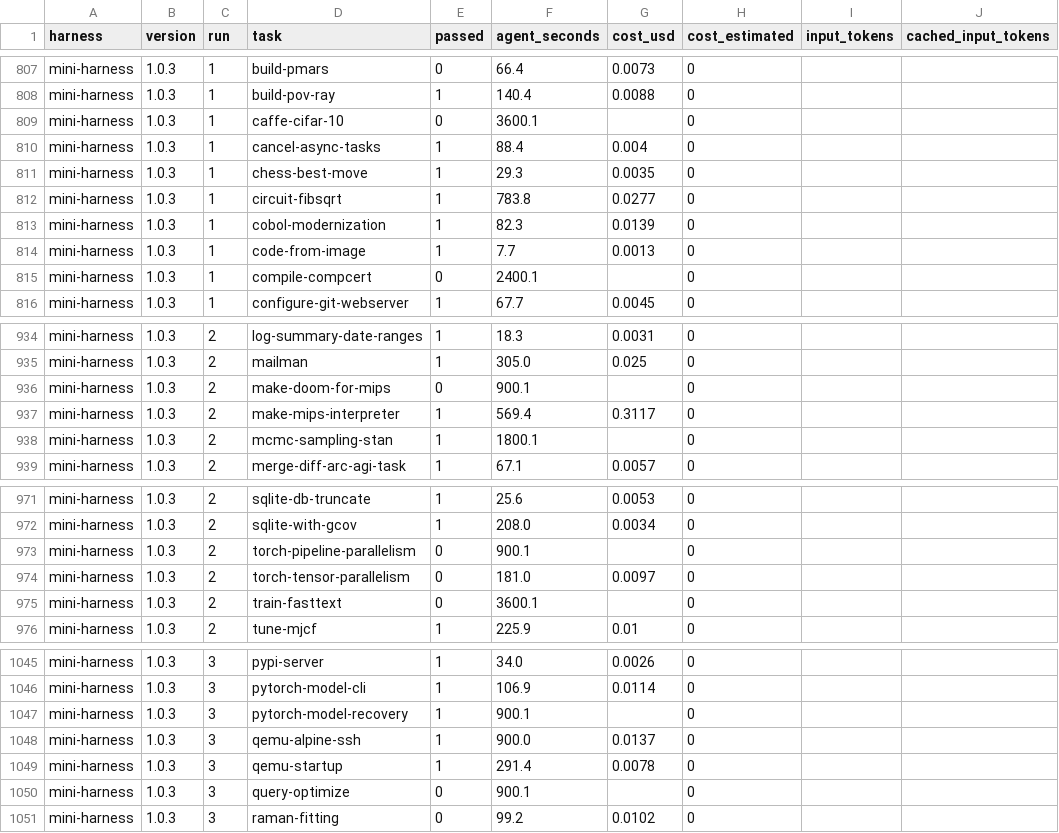
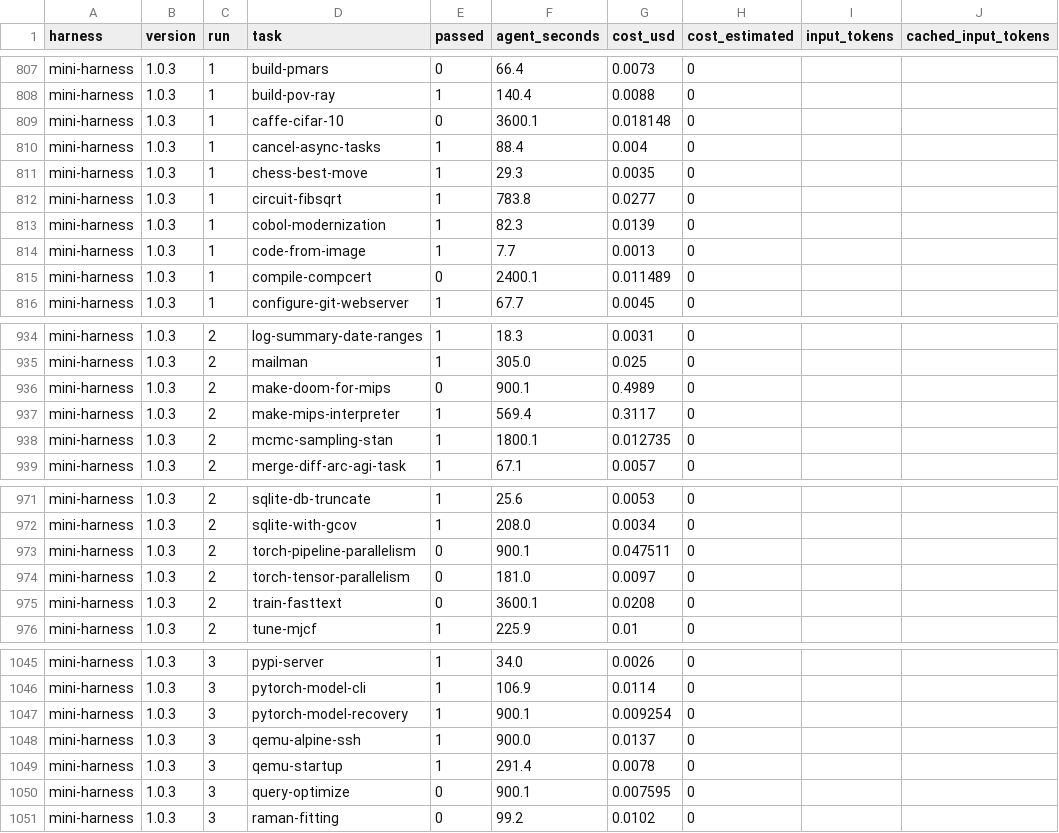
Before and after one commit to phuryn/mini-harness, a CSV file: benchmarks/terminal-bench-2.1--claude-haiku-5.5/trials.csv, drawn as a sheet; only a part is shown, gaps mark what is left out; the diff covers the shown part only; the diff names each change by its address in the sheet, - before the commit and + after, or states it on an @@ line.

```diff
--- a/benchmarks/terminal-bench-2.1--claude-haiku-5.5/trials.csv
+++ b/benchmarks/terminal-bench-2.1--claude-haiku-5.5/trials.csv
-G809 (cost_usd): (empty)
+G809 (cost_usd): 0.018148
-G815 (cost_usd): (empty)
+G815 (cost_usd): 0.011489
-G936 (cost_usd): (empty)
+G936 (cost_usd): 0.4989
-G938 (cost_usd): (empty)
+G938 (cost_usd): 0.012735
-G973 (cost_usd): (empty)
+G973 (cost_usd): 0.047511
-G975 (cost_usd): (empty)
+G975 (cost_usd): 0.0208
-G1047 (cost_usd): (empty)
+G1047 (cost_usd): 0.009254
-G1050 (cost_usd): (empty)
+G1050 (cost_usd): 0.007595
```
Also changed, not shown: 8 edited cells elsewhere in this file, benchmarks/terminal-bench-2.0-sample--claude-haiku-5.5/summary.csv, benchmarks/terminal-bench-2.0-sample--claude-haiku-5.5/trials.csv, 12 other files.
